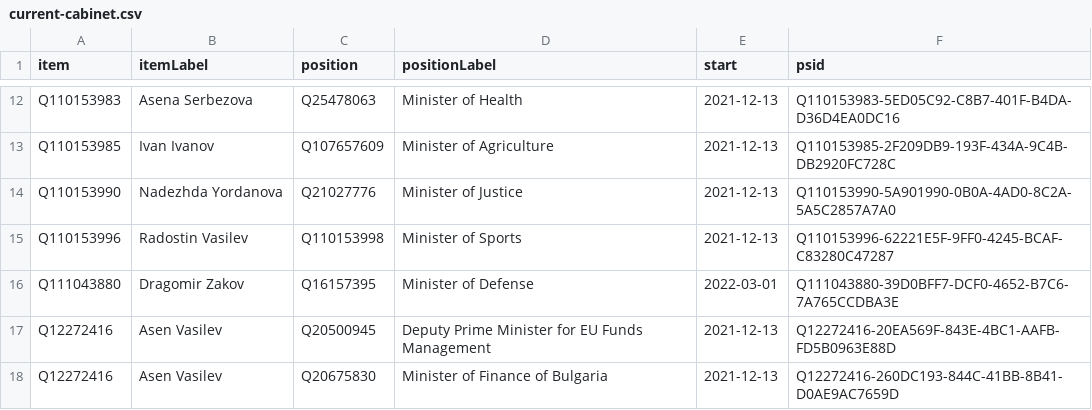
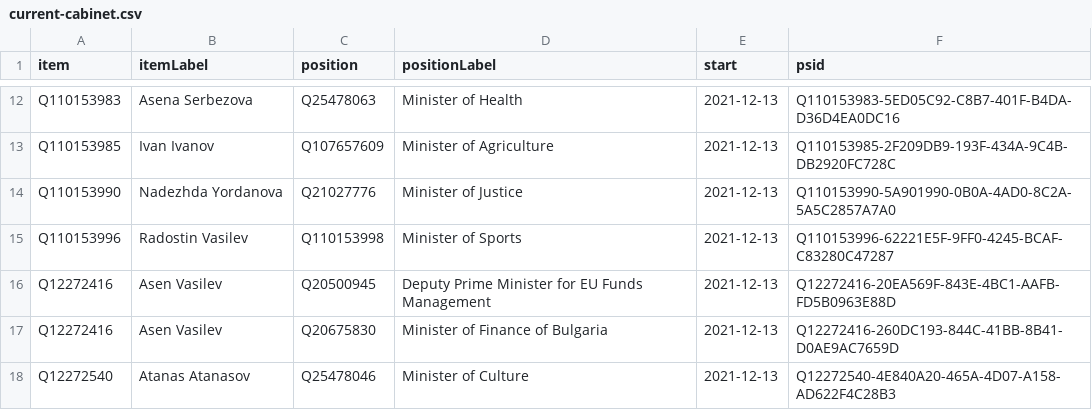
Before and after one commit to every-politician-scrapers/bulgaria-cabinet, a CSV file: wikidata/results/current-cabinet.csv, drawn as a sheet; only a part is shown, gaps mark what is left out; the shorter side is filled out with more unchanged rows; the diff names each change by its address in the sheet, - before the commit and + after, or states it on an @@ line.

Commit message:
Run SPARQL queries

```diff
--- a/wikidata/results/current-cabinet.csv
+++ b/wikidata/results/current-cabinet.csv
-row 16: Q111043880 | Dragomir Zakov | Q16157395 | Minister of Defense | 2022-03-01 | Q111043880-39D0BFF7-DCF0-4652-B7C6-7A765CCDBA3E
```
